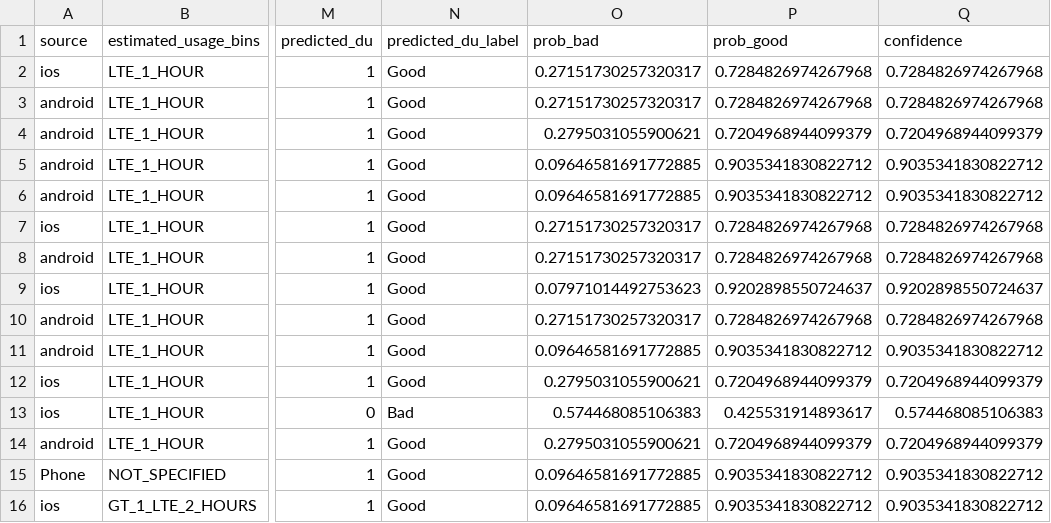
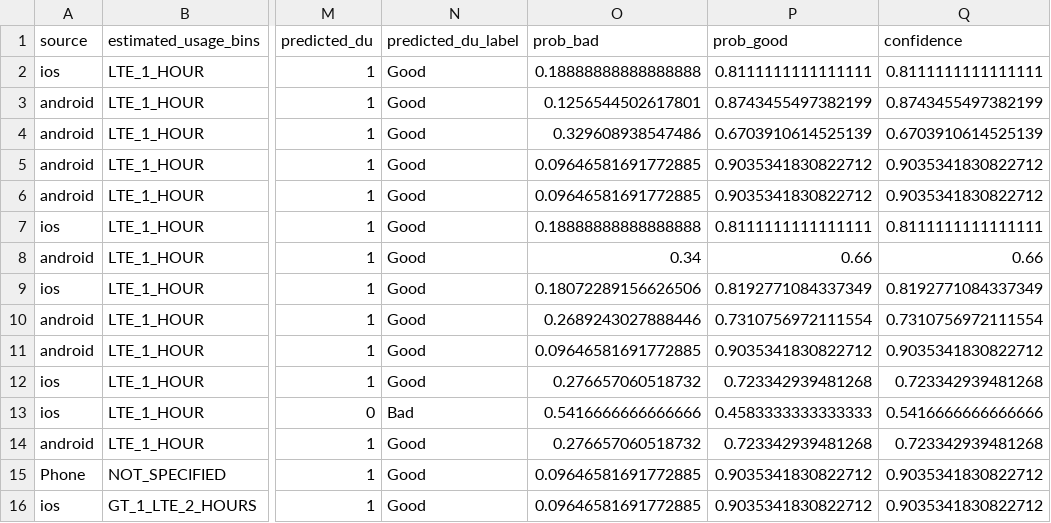
Before and after one commit to vijaysrajan/Decision-trees_CART_OLAP, a CSV file: output/predictions_output.csv, drawn as a sheet; only a part is shown, gaps mark what is left out; the diff covers the shown part only; the diff names each change by its address in the sheet, - before the commit and + after, or states it on an @@ line.

```diff
--- a/output/predictions_output.csv
+++ b/output/predictions_output.csv
-O2 (prob_bad): 0.27151730257320317
+O2 (prob_bad): 0.18888888888888888
-P2 (prob_good): 0.7284826974267968
+P2 (prob_good): 0.8111111111111111
-Q2 (confidence): 0.7284826974267968
+Q2 (confidence): 0.8111111111111111
-O3 (prob_bad): 0.27151730257320317
+O3 (prob_bad): 0.1256544502617801
-P3 (prob_good): 0.7284826974267968
+P3 (prob_good): 0.8743455497382199
-Q3 (confidence): 0.7284826974267968
+Q3 (confidence): 0.8743455497382199
-O4 (prob_bad): 0.2795031055900621
+O4 (prob_bad): 0.329608938547486
-P4 (prob_good): 0.7204968944099379
+P4 (prob_good): 0.6703910614525139
-Q4 (confidence): 0.7204968944099379
+Q4 (confidence): 0.6703910614525139
-O7 (prob_bad): 0.27151730257320317
+O7 (prob_bad): 0.18888888888888888
-P7 (prob_good): 0.7284826974267968
+P7 (prob_good): 0.8111111111111111
-Q7 (confidence): 0.7284826974267968
+Q7 (confidence): 0.8111111111111111
-O8 (prob_bad): 0.27151730257320317
+O8 (prob_bad): 0.34
-P8 (prob_good): 0.7284826974267968
+P8 (prob_good): 0.66
-Q8 (confidence): 0.7284826974267968
+Q8 (confidence): 0.66
-O9 (prob_bad): 0.07971014492753623
+O9 (prob_bad): 0.18072289156626506
-P9 (prob_good): 0.9202898550724637
+P9 (prob_good): 0.8192771084337349
-Q9 (confidence): 0.9202898550724637
+Q9 (confidence): 0.8192771084337349
-O10 (prob_bad): 0.27151730257320317
+O10 (prob_bad): 0.2689243027888446
-P10 (prob_good): 0.7284826974267968
+P10 (prob_good): 0.7310756972111554
-Q10 (confidence): 0.7284826974267968
+Q10 (confidence): 0.7310756972111554
-O12 (prob_bad): 0.2795031055900621
+O12 (prob_bad): 0.276657060518732
-P12 (prob_good): 0.7204968944099379
+P12 (prob_good): 0.723342939481268
-Q12 (confidence): 0.7204968944099379
+Q12 (confidence): 0.723342939481268
-O13 (prob_bad): 0.574468085106383
+O13 (prob_bad): 0.5416666666666666
-P13 (prob_good): 0.425531914893617
+P13 (prob_good): 0.4583333333333333
-Q13 (confidence): 0.574468085106383
+Q13 (confidence): 0.5416666666666666
-O14 (prob_bad): 0.2795031055900621
+O14 (prob_bad): 0.276657060518732
-P14 (prob_good): 0.7204968944099379
+P14 (prob_good): 0.723342939481268
-Q14 (confidence): 0.7204968944099379
+Q14 (confidence): 0.723342939481268
```
Also changed, not shown: 119 edited cells elsewhere in this file, 12 other files.
